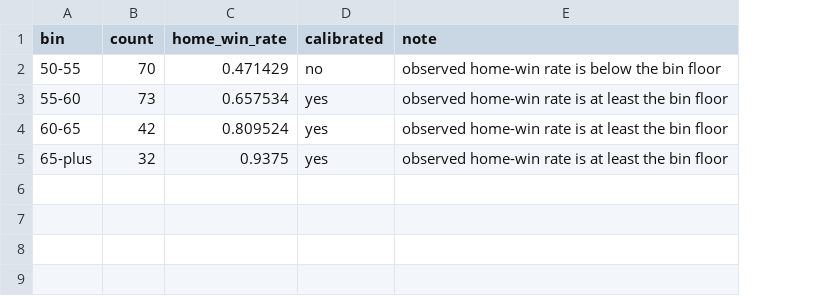
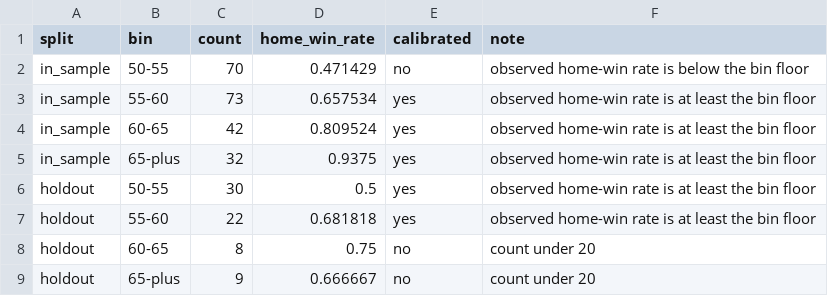
Before and after one commit to trevormmakeshub/nfl_game_predictor, a CSV file: artifacts/calibration.csv, drawn as a sheet; the diff names each change by its address in the sheet, - before the commit and + after, or states it on an @@ line.

Commit message:
Supercharge NFL predictor: scores through 2026-11-12, refreshed next_games, holdout calibration

```diff
--- a/artifacts/calibration.csv
+++ b/artifacts/calibration.csv
+column A (split), rows 2-5: all in_sample
+row 6: holdout | 50-55 | 30 | 0.5 | yes | observed home-win rate is at least the bin floor
+row 7: holdout | 55-60 | 22 | 0.681818 | yes | observed home-win rate is at least the bin floor
+row 8: holdout | 60-65 | 8 | 0.75 | no | count under 20
+row 9: holdout | 65-plus | 9 | 0.666667 | no | count under 20
```
Also changed, not shown: artifacts/nfl_next_games.csv, artifacts/seeds.csv, 8 other files.
